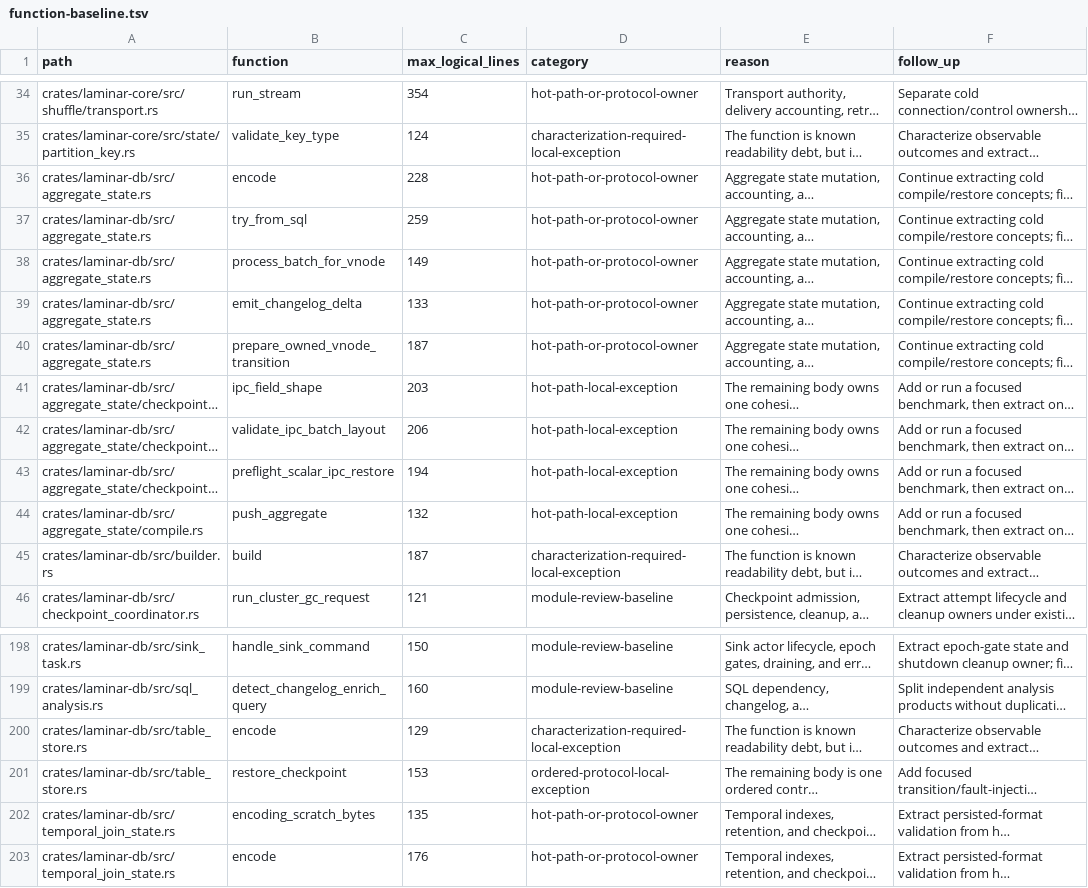
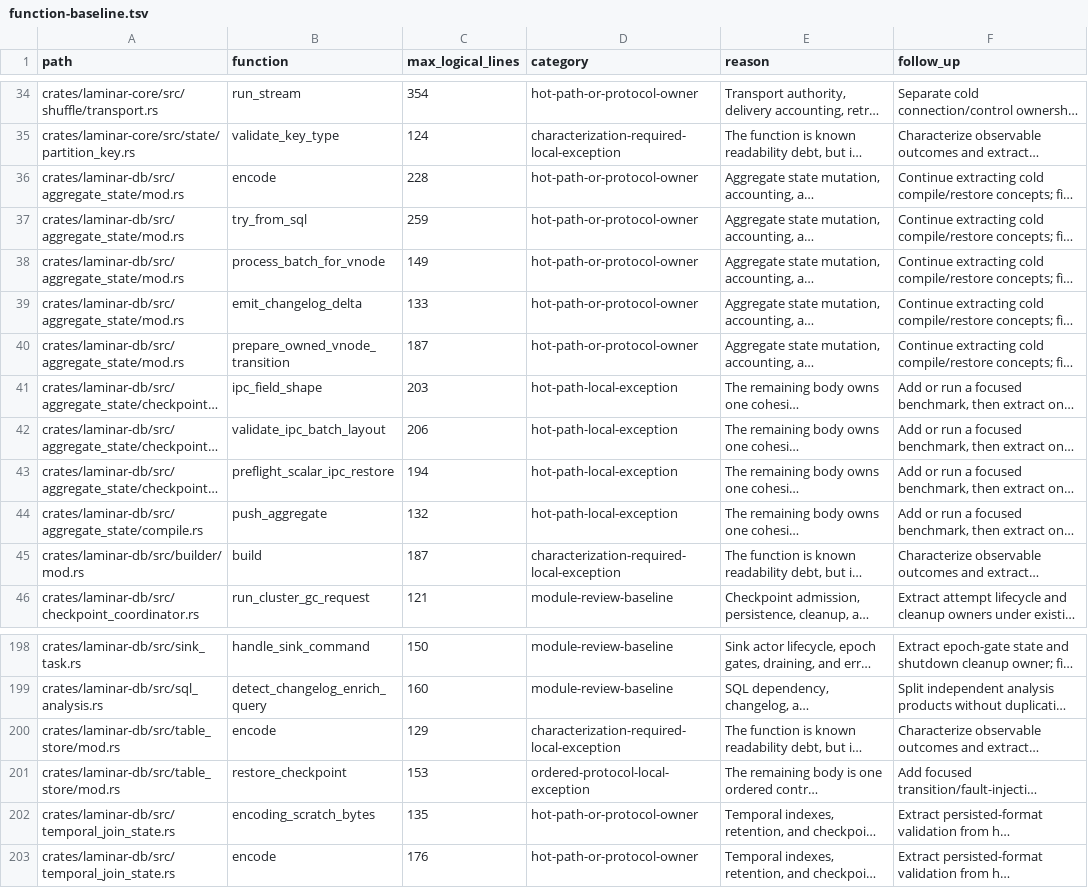
Before and after one commit to laminardb/laminardb, a TSV file: tools/readability-check/function-baseline.tsv, drawn as a sheet; only a part is shown, gaps mark what is left out; long unchanged cells end in …; the diff names each change by its address in the sheet, - before the commit and + after, or states it on an @@ line.

Commit message:
fix(readability): update baseline paths for normalized module layouts

```diff
--- a/tools/readability-check/function-baseline.tsv
+++ b/tools/readability-check/function-baseline.tsv
-A36:A40 (path): crates/laminar-db/src/aggregate_state.rs
+A36:A40 (path): crates/laminar-db/src/aggregate_state/mod.rs
-A45 (path): crates/laminar-db/src/builder.rs
+A45 (path): crates/laminar-db/src/builder/mod.rs
-A200:A201 (path): crates/laminar-db/src/table_store.rs
+A200:A201 (path): crates/laminar-db/src/table_store/mod.rs
```
Also changed, not shown: tools/readability-check/baseline.tsv.
